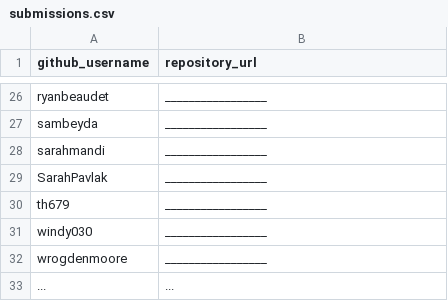
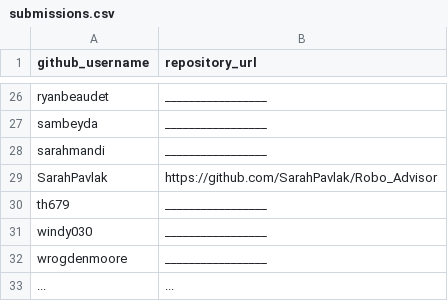
Before and after one commit to prof-rossetti/georgetown-opim-243-201901, a CSV file: projects/robo-advisor/submissions.csv, drawn as a sheet; only a part is shown, gaps mark what is left out.

Commit message:
Update submissions.csv (#113)

```diff
--- a/projects/robo-advisor/submissions.csv
+++ b/projects/robo-advisor/submissions.csv
@@ -28,3 +28,3 @@ sambeyda, _________________
 sarahmandi, _________________
-SarahPavlak, _________________
+SarahPavlak, https://github.com/SarahPavlak/Robo_Advisor
 th679, _________________
```
